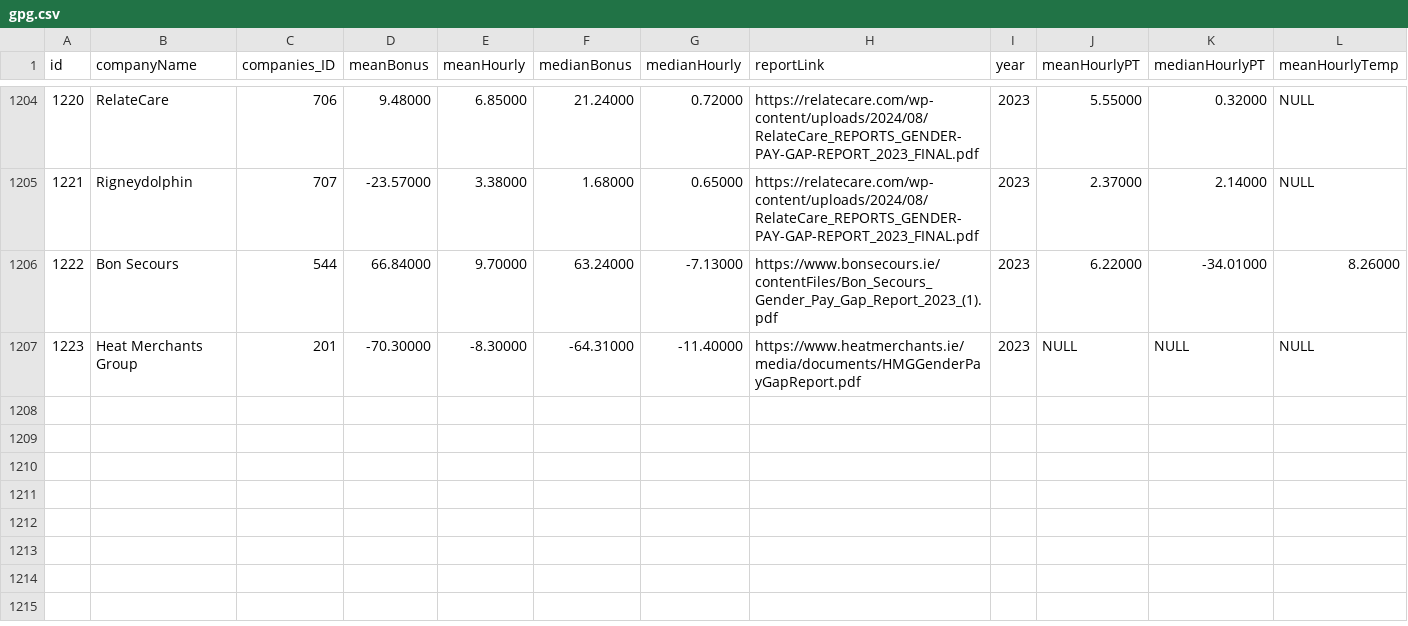
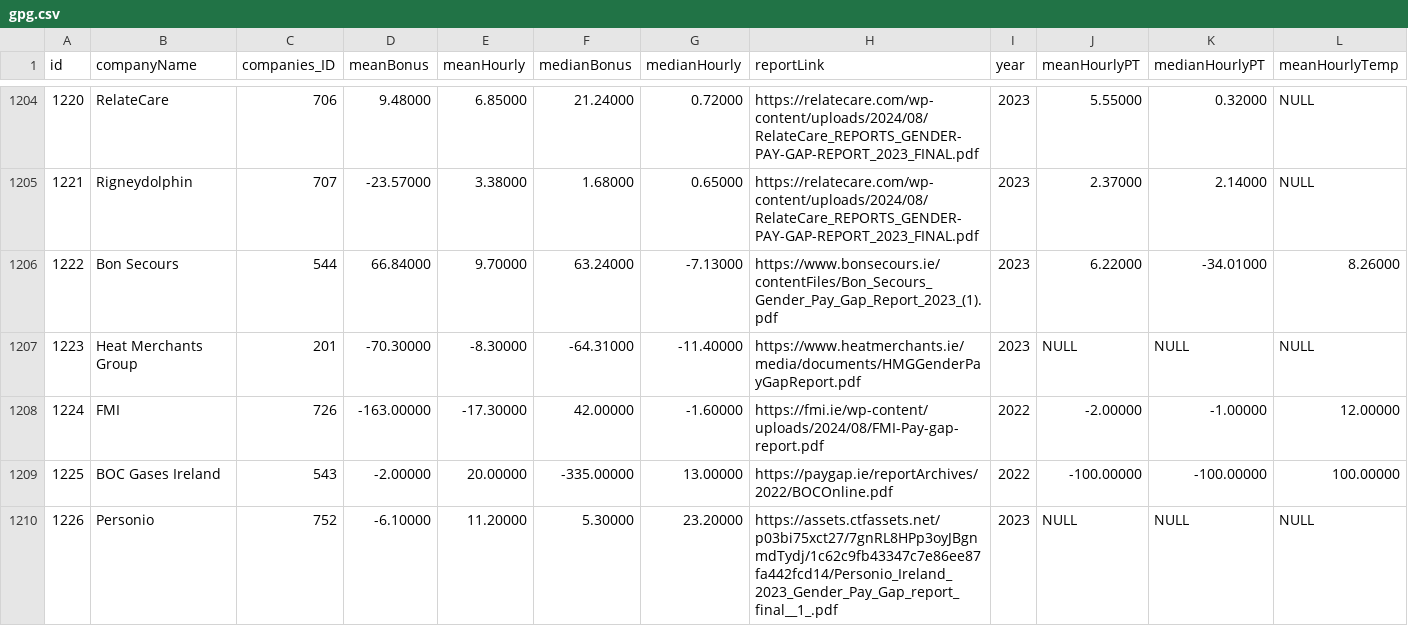
Before and after one commit to zenbuffy/irishGenderPayGap, a CSV file: gpg.csv, drawn as a sheet; only a part is shown, gaps mark what is left out; rows hold the shown columns only; the diff names each change by its address in the sheet, - before the commit and + after, or states it on an @@ line.

```diff
--- a/gpg.csv
+++ b/gpg.csv
+row 1208: 1224 | FMI | 726 | -163.00000 | -17.30000 | 42.00000 | -1.60000 | https://fmi.ie/wp-content/uploads/2024/08/FMI-Pay-gap-report.pdf | 2022 | -2.00000 | -1.00000 | 12.00000
+row 1209: 1225 | BOC Gases Ireland | 543 | -2.00000 | 20.00000 | -335.00000 | 13.00000 | https://paygap.ie/reportArchives/2022/BOCOnline.pdf | 2022 | -100.00000 | -100.00000 | 100.00000
+row 1210: 1226 | Personio | 752 | -6.10000 | 11.20000 | 5.30000 | 23.20000 | https://assets.ctfassets.net/p03bi75xct27/7gnRL8HPp3oyJBgnmdTydj/1c62c9fb43347c7e86ee87fa442fcd14/Personio_Ireland_2023_Gender_Pay_Gap_report_final__1_.pdf | 2023 | NULL | NULL | NULL
```
Also changed, not shown: companies.csv, 1 other file.
